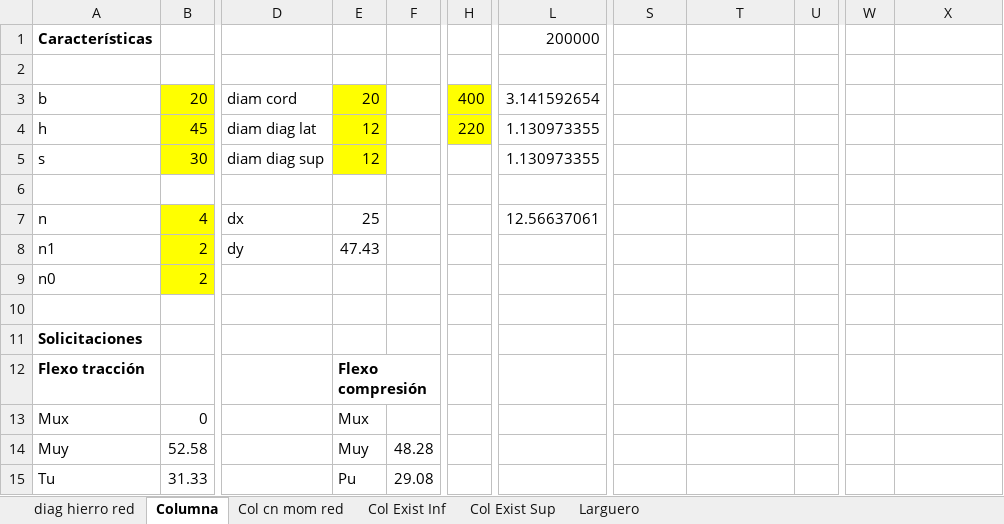
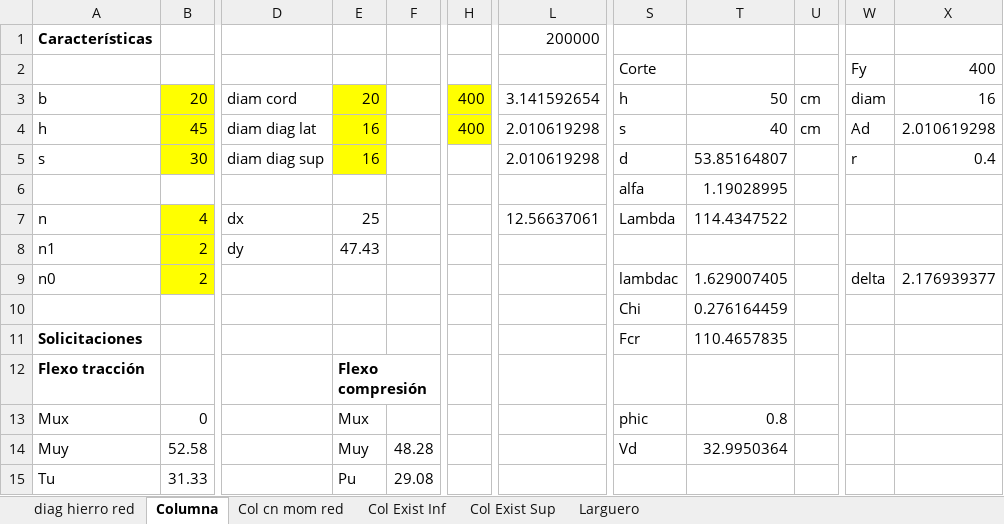
Before and after one commit to AndresYR/Sigma, an Excel workbook: Proyectos/23-010_TAYARA_Nave/01_Hojas de calculo/HierroRedondo.xlsx, sheet Columna, drawn as a sheet; only a part is shown, gaps mark what is left out; values as stored, in another font and other column widths than the file's, no borders; charts and pictures not drawn; rows hold the shown columns only; the diff covers the shown part only; the diff names each change by its address in the sheet, - before the commit and + after, or states it on an @@ line.

Commit message:
sigo con tayara

```diff
--- a/Proyectos/23-010_TAYARA_Nave/01_Hojas de calculo/HierroRedondo.xlsx (sheet Columna)
+++ b/Proyectos/23-010_TAYARA_Nave/01_Hojas de calculo/HierroRedondo.xlsx (sheet Columna)
-row 2: (empty)
+row 2:  |  |  |  |  |  |  | Corte |  |  | Fy | 400
-S3: (empty)
+S3: h
-T3: (empty)
+T3: 50
-U3:U4: (empty)
+U3:U4: cm
-W3: (empty)
+W3: diam
-X3: (empty)
+X3: 16
-E4:E5: 12
+E4:E5: 16
-H4: 220
+H4: 400
-L4:L5: 1.130973355
+L4:L5: 2.010619298
-S4: (empty)
+S4: s
-T4: (empty)
+T4: 40
-W4: (empty)
+W4: Ad
-X4: (empty)
+X4: 2.010619298
-S5: (empty)
+S5: d
-T5: (empty)
+T5: 53.85164807
-W5: (empty)
+W5: r
-X5: (empty)
+X5: 0.4
-row 6: (empty)
+row 6:  |  |  |  |  |  |  | alfa | 1.19028995
-S7: (empty)
+S7: Lambda
-T7: (empty)
+T7: 114.4347522
-S9: (empty)
+S9: lambdac
-T9: (empty)
+T9: 1.629007405
-W9: (empty)
+W9: delta
-X9: (empty)
+X9: 2.176939377
-row 10: (empty)
+row 10:  |  |  |  |  |  |  | Chi | 0.276164459
-S11: (empty)
+S11: Fcr
-T11: (empty)
+T11: 110.4657835
-S13: (empty)
+S13: phic
-T13: (empty)
+T13: 0.8
-S14: (empty)
+S14: Vd
-T14: (empty)
+T14: 32.9950364
```
Also changed, not shown: 27 edited cells elsewhere in this sheet, 2 other files.
